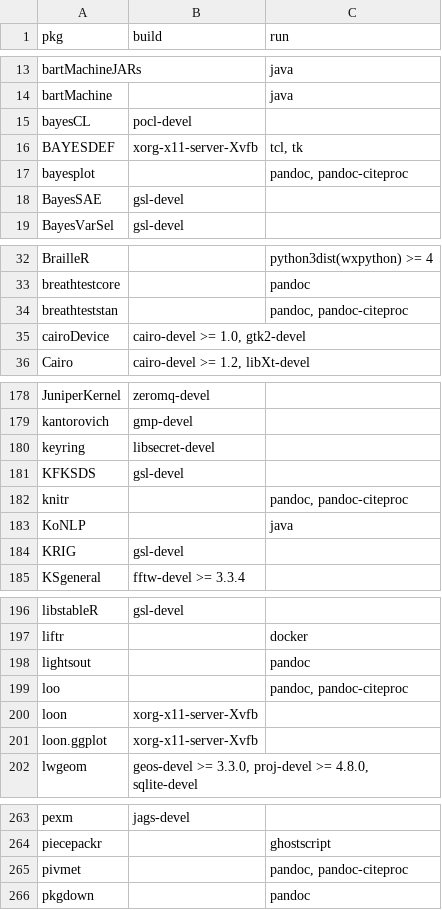
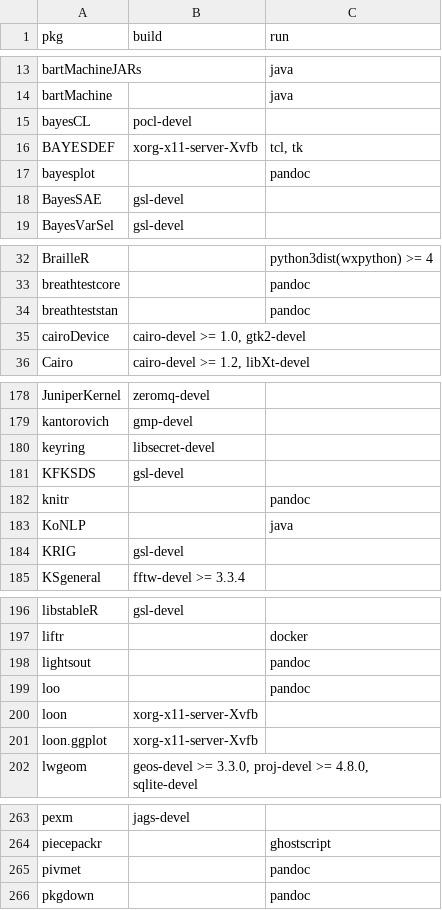
Before and after one commit to cran4linux/cran2copr, a CSV file: sysreqs.csv, drawn as a sheet; only a part is shown, gaps mark what is left out; the diff covers the shown part only.

Commit message:
remove dependency on pandoc-citeproc

```diff
--- a/sysreqs.csv
+++ b/sysreqs.csv
@@ -16,3 +16,3 @@ bayesCL,"pocl-devel",""
 BAYESDEF,"xorg-x11-server-Xvfb","tcl, tk"
-bayesplot,"","pandoc, pandoc-citeproc"
+bayesplot,"","pandoc"
 BayesSAE,"gsl-devel",""
@@ -33,3 +33,3 @@ BrailleR,"","python3dist(wxpython) >= 4"
 breathtestcore,"","pandoc"
-breathteststan,"","pandoc, pandoc-citeproc"
+breathteststan,"","pandoc"
 cairoDevice,"cairo-devel >= 1.0, gtk2-devel",""
@@ -181,3 +181,3 @@ keyring,"libsecret-devel",""
 KFKSDS,"gsl-devel",""
-knitr,"","pandoc, pandoc-citeproc"
+knitr,"","pandoc"
 KoNLP,"","java"
@@ -198,3 +198,3 @@ liftr,"","docker"
 lightsout,"","pandoc"
-loo,"","pandoc, pandoc-citeproc"
+loo,"","pandoc"
 loon,"xorg-x11-server-Xvfb",""
@@ -264,3 +264,3 @@ pexm,"jags-devel",""
 piecepackr,"","ghostscript"
-pivmet,"","pandoc, pandoc-citeproc"
+pivmet,"","pandoc"
 pkgdown,"","pandoc"
```
Also changed, not shown: 3 edited cells elsewhere in this file, 8 other files.
